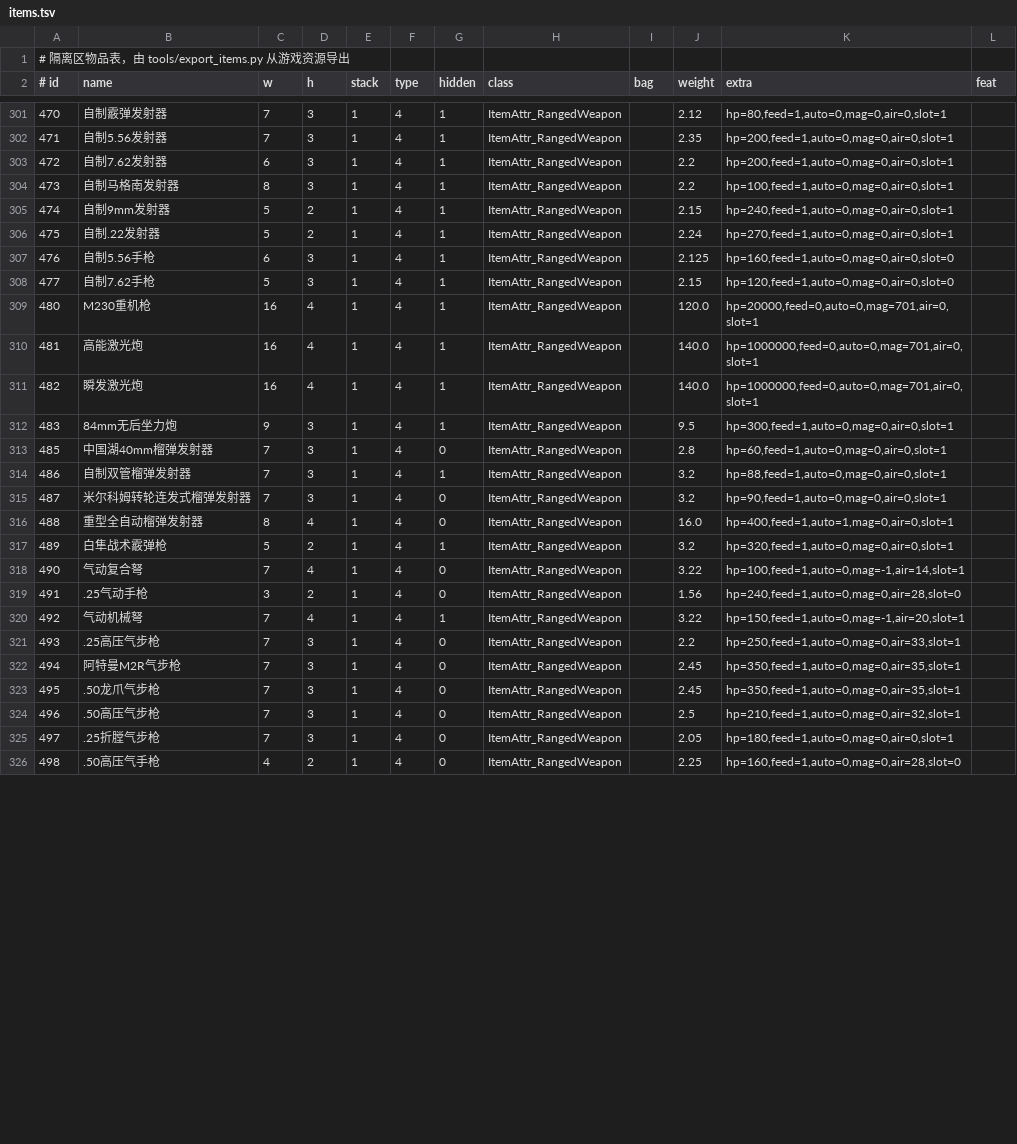
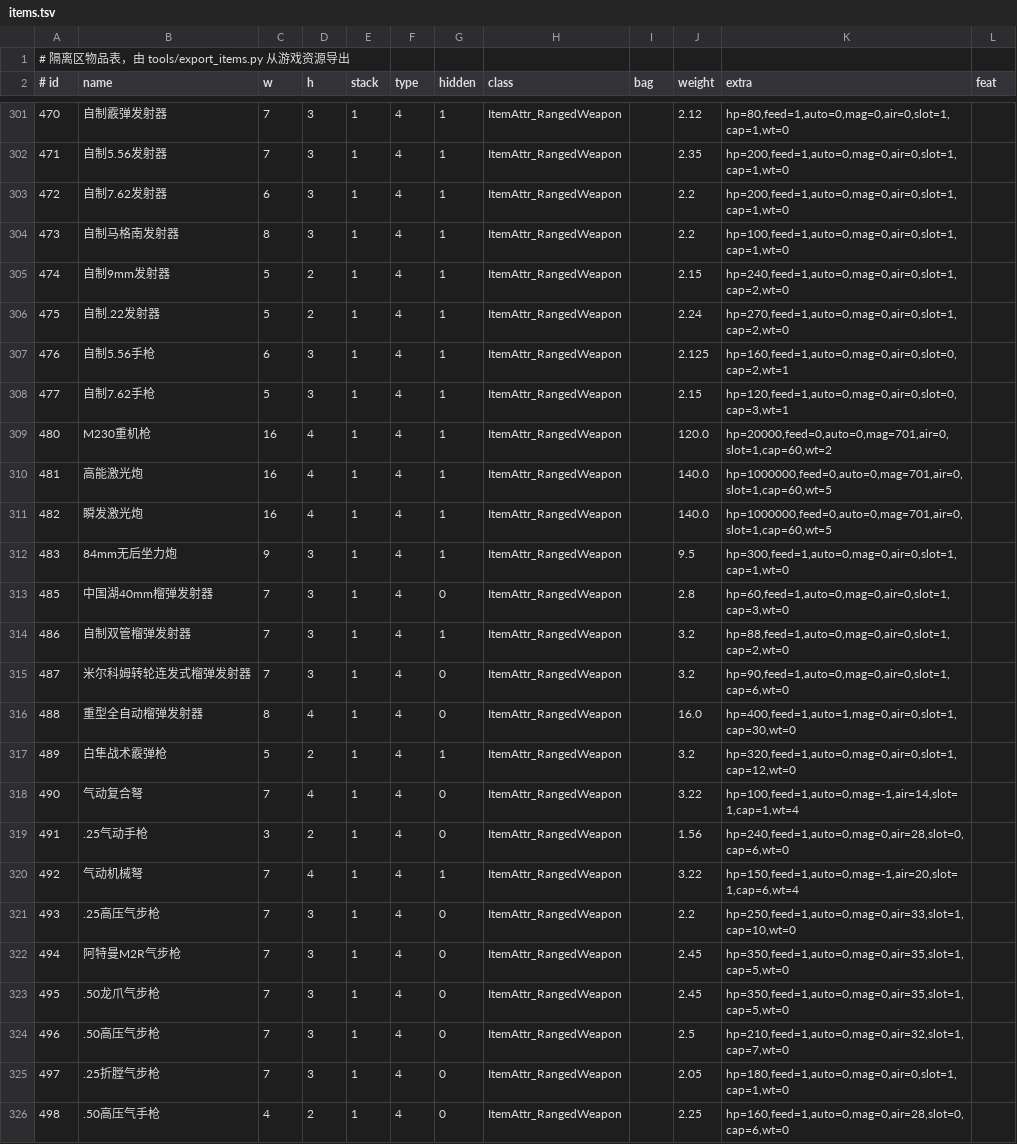
Before and after one commit to xma1Soap/ZEDZONE_SaveEditor, a TSV file: src/items.tsv, drawn as a sheet; only a part is shown, gaps mark what is left out; the diff covers the shown part only.

```diff
--- a/src/items.tsv
+++ b/src/items.tsv
@@ -301,26 +301,26 @@
-470	自制霰弹发射器	7	3	1	4	1	ItemAttr_RangedWeapon		2.12	hp=80,feed=1,auto=0,mag=0,air=0,slot=1	
-471	自制5.56发射器	7	3	1	4	1	ItemAttr_RangedWeapon		2.35	hp=200,feed=1,auto=0,mag=0,air=0,slot=1	
-472	自制7.62发射器	6	3	1	4	1	ItemAttr_RangedWeapon		2.2	hp=200,feed=1,auto=0,mag=0,air=0,slot=1	
-473	自制马格南发射器	8	3	1	4	1	ItemAttr_RangedWeapon		2.2	hp=100,feed=1,auto=0,mag=0,air=0,slot=1	
-474	自制9mm发射器	5	2	1	4	1	ItemAttr_RangedWeapon		2.15	hp=240,feed=1,auto=0,mag=0,air=0,slot=1	
-475	自制.22发射器	5	2	1	4	1	ItemAttr_RangedWeapon		2.24	hp=270,feed=1,auto=0,mag=0,air=0,slot=1	
-476	自制5.56手枪	6	3	1	4	1	ItemAttr_RangedWeapon		2.125	hp=160,feed=1,auto=0,mag=0,air=0,slot=0	
-477	自制7.62手枪	5	3	1	4	1	ItemAttr_RangedWeapon		2.15	hp=120,feed=1,auto=0,mag=0,air=0,slot=0	
-480	M230重机枪	16	4	1	4	1	ItemAttr_RangedWeapon		120.0	hp=20000,feed=0,auto=0,mag=701,air=0,slot=1	
-481	高能激光炮	16	4	1	4	1	ItemAttr_RangedWeapon		140.0	hp=1000000,feed=0,auto=0,mag=701,air=0,slot=1	
-482	瞬发激光炮	16	4	1	4	1	ItemAttr_RangedWeapon		140.0	hp=1000000,feed=0,auto=0,mag=701,air=0,slot=1	
-483	84mm无后坐力炮	9	3	1	4	1	ItemAttr_RangedWeapon		9.5	hp=300,feed=1,auto=0,mag=0,air=0,slot=1	
-485	中国湖40mm榴弹发射器	7	3	1	4	0	ItemAttr_RangedWeapon		2.8	hp=60,feed=1,auto=0,mag=0,air=0,slot=1	
-486	自制双管榴弹发射器	7	3	1	4	1	ItemAttr_RangedWeapon		3.2	hp=88,feed=1,auto=0,mag=0,air=0,slot=1	
-487	米尔科姆转轮连发式榴弹发射器	7	3	1	4	0	ItemAttr_RangedWeapon		3.2	hp=90,feed=1,auto=0,mag=0,air=0,slot=1	
-488	重型全自动榴弹发射器	8	4	1	4	0	ItemAttr_RangedWeapon		16.0	hp=400,feed=1,auto=1,mag=0,air=0,slot=1	
-489	白隼战术霰弹枪	5	2	1	4	1	ItemAttr_RangedWeapon		3.2	hp=320,feed=1,auto=0,mag=0,air=0,slot=1	
-490	气动复合弩	7	4	1	4	0	ItemAttr_RangedWeapon		3.22	hp=100,feed=1,auto=0,mag=-1,air=14,slot=1	
-491	.25气动手枪	3	2	1	4	0	ItemAttr_RangedWeapon		1.56	hp=240,feed=1,auto=0,mag=0,air=28,slot=0	
-492	气动机械弩	7	4	1	4	1	ItemAttr_RangedWeapon		3.22	hp=150,feed=1,auto=0,mag=-1,air=20,slot=1	
-493	.25高压气步枪	7	3	1	4	0	ItemAttr_RangedWeapon		2.2	hp=250,feed=1,auto=0,mag=0,air=33,slot=1	
-494	阿特曼M2R气步枪	7	3	1	4	0	ItemAttr_RangedWeapon		2.45	hp=350,feed=1,auto=0,mag=0,air=35,slot=1	
-495	.50龙爪气步枪	7	3	1	4	0	ItemAttr_RangedWeapon		2.45	hp=350,feed=1,auto=0,mag=0,air=35,slot=1	
-496	.50高压气步枪	7	3	1	4	0	ItemAttr_RangedWeapon		2.5	hp=210,feed=1,auto=0,mag=0,air=32,slot=1	
-497	.25折膛气步枪	7	3	1	4	0	ItemAttr_RangedWeapon		2.05	hp=180,feed=1,auto=0,mag=0,air=0,slot=1	
-498	.50高压气手枪	4	2	1	4	0	ItemAttr_RangedWeapon		2.25	hp=160,feed=1,auto=0,mag=0,air=28,slot=0	
+470	自制霰弹发射器	7	3	1	4	1	ItemAttr_RangedWeapon		2.12	hp=80,feed=1,auto=0,mag=0,air=0,slot=1,cap=1,wt=0	
+471	自制5.56发射器	7	3	1	4	1	ItemAttr_RangedWeapon		2.35	hp=200,feed=1,auto=0,mag=0,air=0,slot=1,cap=1,wt=0	
+472	自制7.62发射器	6	3	1	4	1	ItemAttr_RangedWeapon		2.2	hp=200,feed=1,auto=0,mag=0,air=0,slot=1,cap=1,wt=0	
+473	自制马格南发射器	8	3	1	4	1	ItemAttr_RangedWeapon		2.2	hp=100,feed=1,auto=0,mag=0,air=0,slot=1,cap=1,wt=0	
+474	自制9mm发射器	5	2	1	4	1	ItemAttr_RangedWeapon		2.15	hp=240,feed=1,auto=0,mag=0,air=0,slot=1,cap=2,wt=0	
+475	自制.22发射器	5	2	1	4	1	ItemAttr_RangedWeapon		2.24	hp=270,feed=1,auto=0,mag=0,air=0,slot=1,cap=2,wt=0	
+476	自制5.56手枪	6	3	1	4	1	ItemAttr_RangedWeapon		2.125	hp=160,feed=1,auto=0,mag=0,air=0,slot=0,cap=2,wt=1	
+477	自制7.62手枪	5	3	1	4	1	ItemAttr_RangedWeapon		2.15	hp=120,feed=1,auto=0,mag=0,air=0,slot=0,cap=3,wt=1	
+480	M230重机枪	16	4	1	4	1	ItemAttr_RangedWeapon		120.0	hp=20000,feed=0,auto=0,mag=701,air=0,slot=1,cap=60,wt=2	
+481	高能激光炮	16	4	1	4	1	ItemAttr_RangedWeapon		140.0	hp=1000000,feed=0,auto=0,mag=701,air=0,slot=1,cap=60,wt=5	
+482	瞬发激光炮	16	4	1	4	1	ItemAttr_RangedWeapon		140.0	hp=1000000,feed=0,auto=0,mag=701,air=0,slot=1,cap=60,wt=5	
+483	84mm无后坐力炮	9	3	1	4	1	ItemAttr_RangedWeapon		9.5	hp=300,feed=1,auto=0,mag=0,air=0,slot=1,cap=1,wt=0	
+485	中国湖40mm榴弹发射器	7	3	1	4	0	ItemAttr_RangedWeapon		2.8	hp=60,feed=1,auto=0,mag=0,air=0,slot=1,cap=3,wt=0	
+486	自制双管榴弹发射器	7	3	1	4	1	ItemAttr_RangedWeapon		3.2	hp=88,feed=1,auto=0,mag=0,air=0,slot=1,cap=2,wt=0	
+487	米尔科姆转轮连发式榴弹发射器	7	3	1	4	0	ItemAttr_RangedWeapon		3.2	hp=90,feed=1,auto=0,mag=0,air=0,slot=1,cap=6,wt=0	
+488	重型全自动榴弹发射器	8	4	1	4	0	ItemAttr_RangedWeapon		16.0	hp=400,feed=1,auto=1,mag=0,air=0,slot=1,cap=30,wt=0	
+489	白隼战术霰弹枪	5	2	1	4	1	ItemAttr_RangedWeapon		3.2	hp=320,feed=1,auto=0,mag=0,air=0,slot=1,cap=12,wt=0	
+490	气动复合弩	7	4	1	4	0	ItemAttr_RangedWeapon		3.22	hp=100,feed=1,auto=0,mag=-1,air=14,slot=1,cap=1,wt=4	
+491	.25气动手枪	3	2	1	4	0	ItemAttr_RangedWeapon		1.56	hp=240,feed=1,auto=0,mag=0,air=28,slot=0,cap=6,wt=0	
+492	气动机械弩	7	4	1	4	1	ItemAttr_RangedWeapon		3.22	hp=150,feed=1,auto=0,mag=-1,air=20,slot=1,cap=6,wt=4	
+493	.25高压气步枪	7	3	1	4	0	ItemAttr_RangedWeapon		2.2	hp=250,feed=1,auto=0,mag=0,air=33,slot=1,cap=10,wt=0	
+494	阿特曼M2R气步枪	7	3	1	4	0	ItemAttr_RangedWeapon		2.45	hp=350,feed=1,auto=0,mag=0,air=35,slot=1,cap=5,wt=0	
+495	.50龙爪气步枪	7	3	1	4	0	ItemAttr_RangedWeapon		2.45	hp=350,feed=1,auto=0,mag=0,air=35,slot=1,cap=5,wt=0	
+496	.50高压气步枪	7	3	1	4	0	ItemAttr_RangedWeapon		2.5	hp=210,feed=1,auto=0,mag=0,air=32,slot=1,cap=7,wt=0	
+497	.25折膛气步枪	7	3	1	4	0	ItemAttr_RangedWeapon		2.05	hp=180,feed=1,auto=0,mag=0,air=0,slot=1,cap=1,wt=0	
+498	.50高压气手枪	4	2	1	4	0	ItemAttr_RangedWeapon		2.25	hp=160,feed=1,auto=0,mag=0,air=28,slot=0,cap=6,wt=0	
```
Also changed, not shown: 53 edited cells elsewhere in this file, 8 other files.
